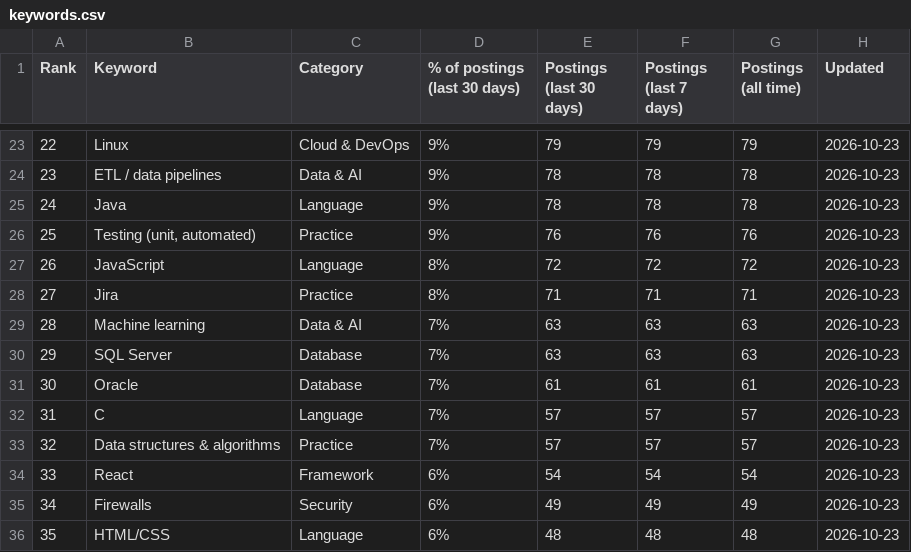
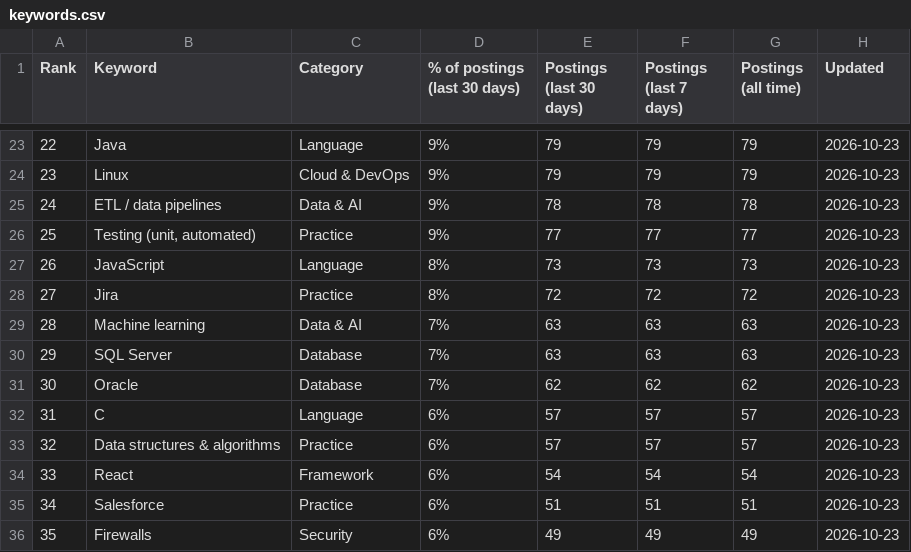
Before and after one commit to sagarh12/canada-jobs-feed, a CSV file: feed/keywords.csv, drawn as a sheet; only a part is shown, gaps mark what is left out; the diff covers the shown part only.

```diff
--- a/feed/keywords.csv
+++ b/feed/keywords.csv
@@ -23,14 +23,14 @@ Rank,Keyword,Category,% of postings (last 30 days),Postings (last 30 days),Posti
-22,Linux,Cloud & DevOps,9%,79,79,79,2026-10-23
-23,ETL / data pipelines,Data & AI,9%,78,78,78,2026-10-23
-24,Java,Language,9%,78,78,78,2026-10-23
-25,"Testing (unit, automated)",Practice,9%,76,76,76,2026-10-23
-26,JavaScript,Language,8%,72,72,72,2026-10-23
-27,Jira,Practice,8%,71,71,71,2026-10-23
+22,Java,Language,9%,79,79,79,2026-10-23
+23,Linux,Cloud & DevOps,9%,79,79,79,2026-10-23
+24,ETL / data pipelines,Data & AI,9%,78,78,78,2026-10-23
+25,"Testing (unit, automated)",Practice,9%,77,77,77,2026-10-23
+26,JavaScript,Language,8%,73,73,73,2026-10-23
+27,Jira,Practice,8%,72,72,72,2026-10-23
 28,Machine learning,Data & AI,7%,63,63,63,2026-10-23
 29,SQL Server,Database,7%,63,63,63,2026-10-23
-30,Oracle,Database,7%,61,61,61,2026-10-23
-31,C,Language,7%,57,57,57,2026-10-23
-32,Data structures & algorithms,Practice,7%,57,57,57,2026-10-23
+30,Oracle,Database,7%,62,62,62,2026-10-23
+31,C,Language,6%,57,57,57,2026-10-23
+32,Data structures & algorithms,Practice,6%,57,57,57,2026-10-23
 33,React,Framework,6%,54,54,54,2026-10-23
-34,Firewalls,Security,6%,49,49,49,2026-10-23
-35,HTML/CSS,Language,6%,48,48,48,2026-10-23
+34,Salesforce,Practice,6%,51,51,51,2026-10-23
+35,Firewalls,Security,6%,49,49,49,2026-10-23
```
Also changed, not shown: 166 edited cells elsewhere in this file, 3 other files.
